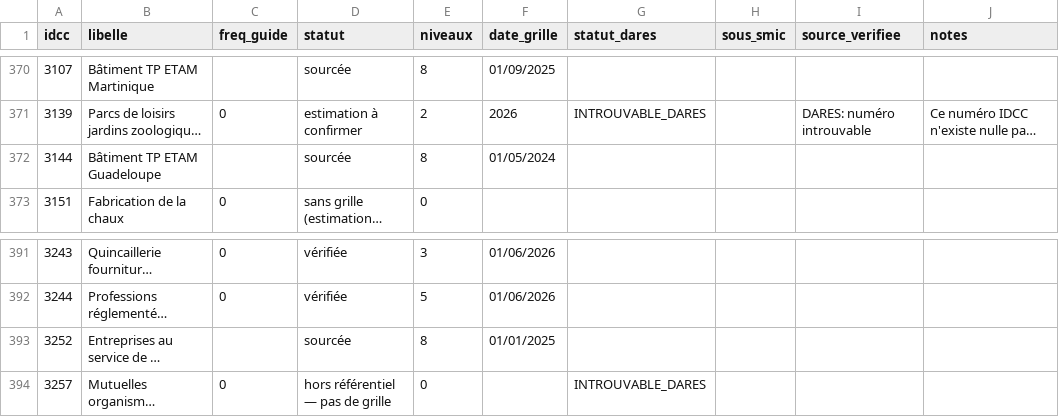
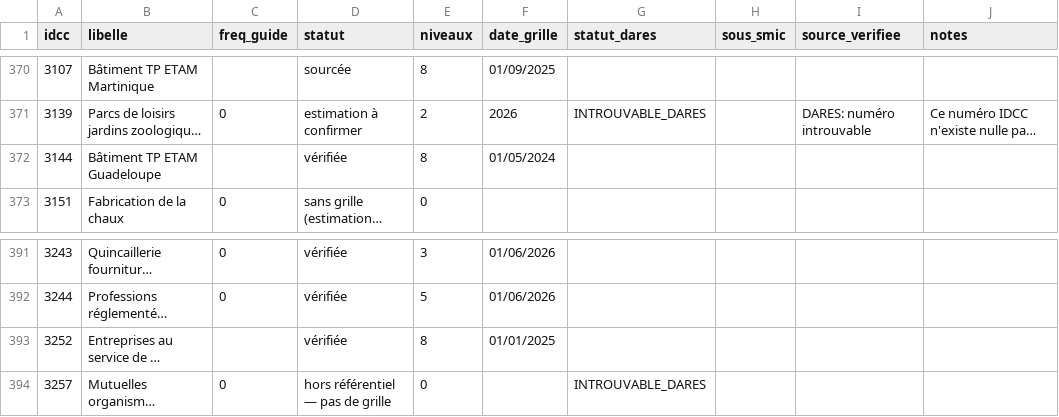
Before and after one commit to tonytonic/hs, a CSV file: GrillePaye/tracking-ccn.csv, drawn as a sheet; only a part is shown, gaps mark what is left out; long unchanged cells end in …; the diff covers the shown part only; the diff names each change by its address in the sheet, - before the commit and + after, or states it on an @@ line.

```diff
--- a/GrillePaye/tracking-ccn.csv
+++ b/GrillePaye/tracking-ccn.csv
-D372 (statut): sourcée
+D372 (statut): vérifiée
-D393 (statut): sourcée
+D393 (statut): vérifiée
```
Also changed, not shown: 7 edited cells elsewhere in this file, 3 other files.
